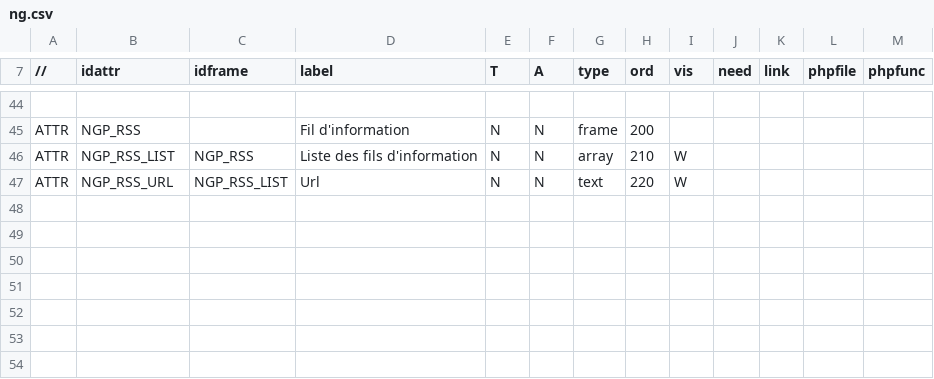
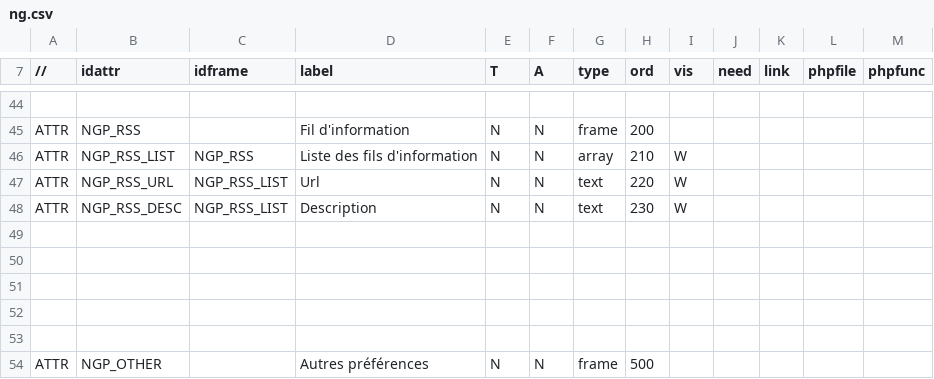
Before and after one commit to dynacase-labs/dynacase-thesaurus, a CSV file: core/Action/Core/ng.csv, drawn as a sheet; only a part is shown, gaps mark what is left out; the shorter side is filled out with more unchanged rows; removed rows and columns are numbered as before the commit, all else as after; the diff names each change by its address in the sheet, - before the commit and + after, or states it on an @@ line.

Commit message:
*** empty log message ***

```diff
--- a/core/Action/Core/ng.csv
+++ b/core/Action/Core/ng.csv
-row 48: (empty)
+row 48: ATTR | NGP_RSS_DESC | NGP_RSS_LIST | Description | N | N | text | 230 | W
-row 49: (empty)
```
Also changed, not shown: 7 other files.
